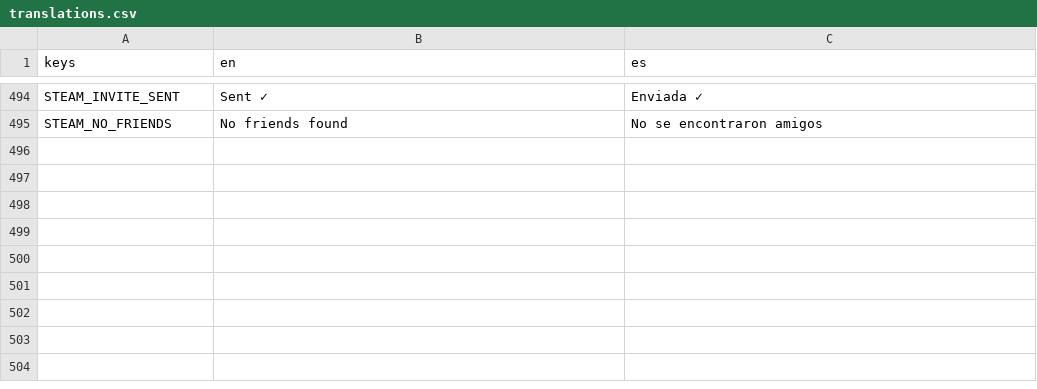
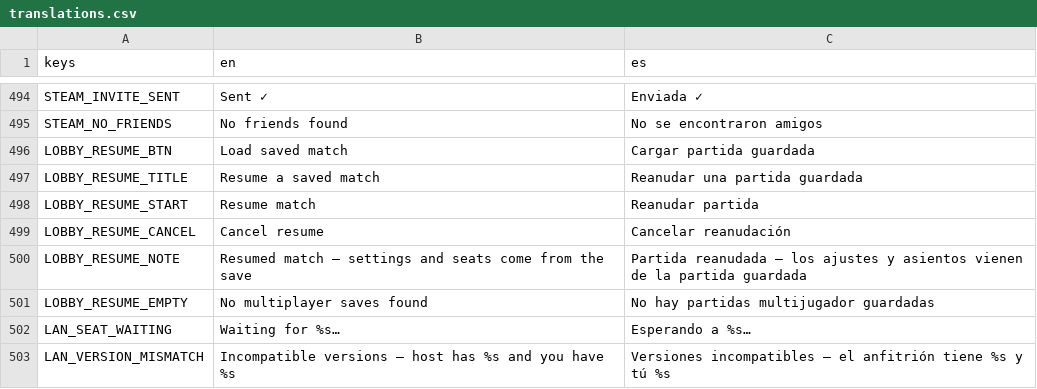
Before and after one commit to enrimr/rts-game-godot, a CSV file: project/assets/translations/translations.csv, drawn as a sheet; only a part is shown, gaps mark what is left out; the diff names each change by its address in the sheet, - before the commit and + after, or states it on an @@ line.

```diff
--- a/project/assets/translations/translations.csv
+++ b/project/assets/translations/translations.csv
+row 496: LOBBY_RESUME_BTN | Load saved match | Cargar partida guardada
+row 497: LOBBY_RESUME_TITLE | Resume a saved match | Reanudar una partida guardada
+row 498: LOBBY_RESUME_START | Resume match | Reanudar partida
+row 499: LOBBY_RESUME_CANCEL | Cancel resume | Cancelar reanudación
+row 500: LOBBY_RESUME_NOTE | Resumed match — settings and seats come from the save | Partida reanudada — los ajustes y asientos vienen de la partida guardada
+row 501: LOBBY_RESUME_EMPTY | No multiplayer saves found | No hay partidas multijugador guardadas
+row 502: LAN_SEAT_WAITING | Waiting for %s… | Esperando a %s…
+row 503: LAN_VERSION_MISMATCH | Incompatible versions — host has %s and you have %s | Versiones incompatibles — el anfitrión tiene %s y tú %s
```
Also changed, not shown: 12 other files.
